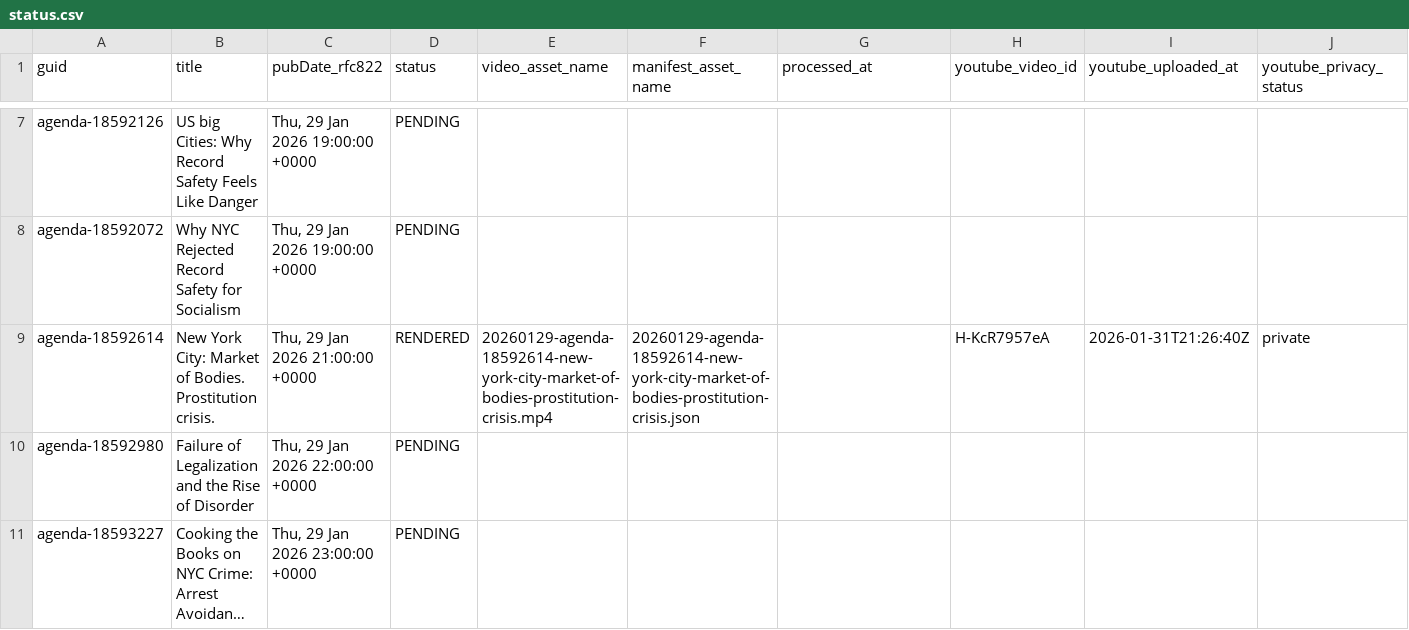
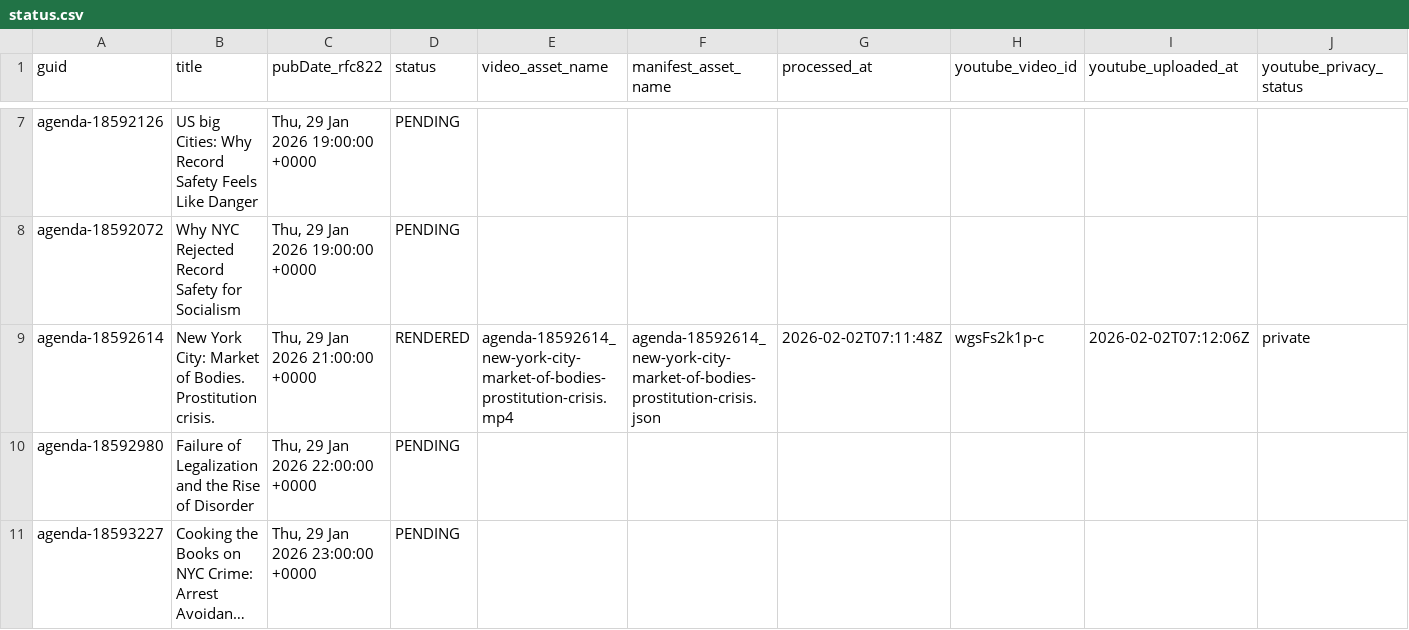
Before and after one commit to agenda-podcast/podcast-archive, a CSV file: data/video-data/status.csv, drawn as a sheet; only a part is shown, gaps mark what is left out; long unchanged cells end in ….

```diff
--- a/data/video-data/status.csv
+++ b/data/video-data/status.csv
@@ -8,3 +8,3 @@ agenda-18592126,US big Cities: Why Record Safety Feels Like Danger,"Thu, 29 Jan
 agenda-18592072,Why NYC Rejected Record Safety for Socialism,"Thu, 29 Jan 2026 19:00:00 +0000",PENDING,,,,,,
-agenda-18592614,New York City: Market of Bodies. Prostitution crisis.,"Thu, 29 Jan 2026 21:00:00 +0000",RENDERED,20260129-agenda-18592614-new-york-city-market-of-bodies-prostitution-crisis.mp4,20260129-agenda-18592614-new-york-city-market-of-bodies-prostitution-crisis.json,,H-KcR7957eA,2026-01-31T21:26:40Z,private
+agenda-18592614,New York City: Market of Bodies. Prostitution crisis.,"Thu, 29 Jan 2026 21:00:00 +0000",RENDERED,agenda-18592614_new-york-city-market-of-bodies-prostitution-crisis.mp4,agenda-18592614_new-york-city-market-of-bodies-prostitution-crisis.json,2026-02-02T07:11:48Z,wgsFs2k1p-c,2026-02-02T07:12:06Z,private
 agenda-18592980,Failure of Legalization and the Rise of Disorder,"Thu, 29 Jan 2026 22:00:00 +0000",PENDING,,,,,,
```
Also changed, not shown: 2 other files.
